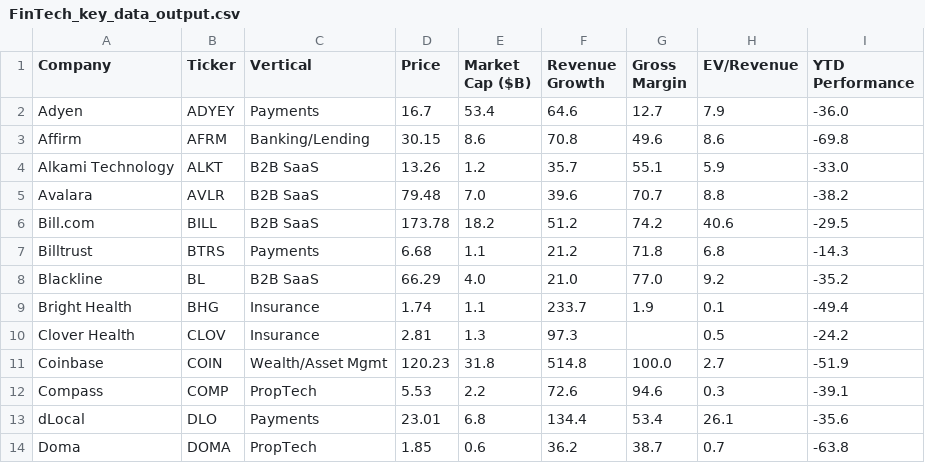
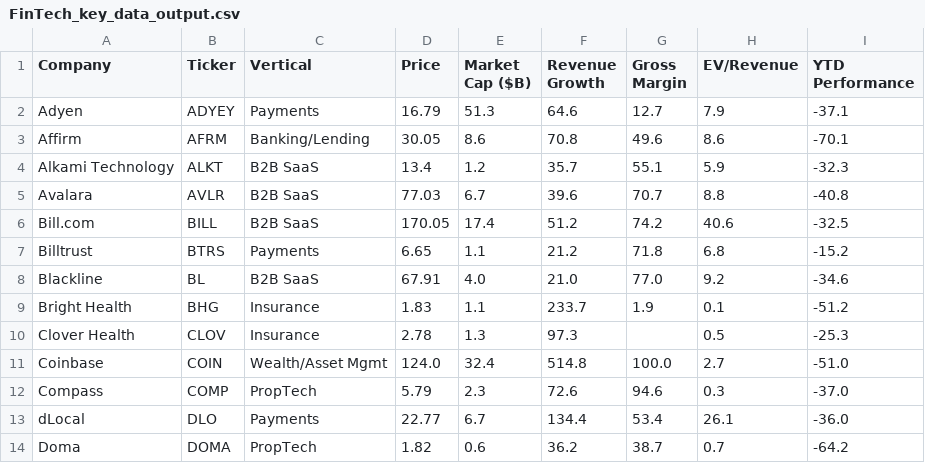
Before and after one commit to AmieRamie/findex-testing-env, a CSV file: FinTech_key_data_output.csv, drawn as a sheet; only a part is shown; the diff covers the shown part only.

Commit message:
committing files

```diff
--- a/FinTech_key_data_output.csv
+++ b/FinTech_key_data_output.csv
@@ -1,14 +1,14 @@
 Company,Ticker,Vertical,Price,Market Cap ($B),Revenue Growth,Gross Margin,EV/Revenue,YTD Performance
-Adyen,ADYEY,Payments,16.7,53.4,64.6,12.7,7.9,-36.0
-Affirm,AFRM,Banking/Lending,30.15,8.6,70.8,49.6,8.6,-69.8
-Alkami Technology,ALKT,B2B SaaS,13.26,1.2,35.7,55.1,5.9,-33.0
-Avalara,AVLR,B2B SaaS,79.48,7.0,39.6,70.7,8.8,-38.2
-Bill.com,BILL,B2B SaaS,173.78,18.2,51.2,74.2,40.6,-29.5
-Billtrust,BTRS,Payments,6.68,1.1,21.2,71.8,6.8,-14.3
-Blackline,BL,B2B SaaS,66.29,4.0,21.0,77.0,9.2,-35.2
-Bright Health,BHG,Insurance,1.74,1.1,233.7,1.9,0.1,-49.4
-Clover Health,CLOV,Insurance,2.81,1.3,97.3,,0.5,-24.2
-Coinbase,COIN,Wealth/Asset Mgmt,120.23,31.8,514.8,100.0,2.7,-51.9
-Compass,COMP,PropTech,5.53,2.2,72.6,94.6,0.3,-39.1
-dLocal,DLO,Payments,23.01,6.8,134.4,53.4,26.1,-35.6
-Doma,DOMA,PropTech,1.85,0.6,36.2,38.7,0.7,-63.8
+Adyen,ADYEY,Payments,16.79,51.3,64.6,12.7,7.9,-37.1
+Affirm,AFRM,Banking/Lending,30.05,8.6,70.8,49.6,8.6,-70.1
+Alkami Technology,ALKT,B2B SaaS,13.4,1.2,35.7,55.1,5.9,-32.3
+Avalara,AVLR,B2B SaaS,77.03,6.7,39.6,70.7,8.8,-40.8
+Bill.com,BILL,B2B SaaS,170.05,17.4,51.2,74.2,40.6,-32.5
+Billtrust,BTRS,Payments,6.65,1.1,21.2,71.8,6.8,-15.2
+Blackline,BL,B2B SaaS,67.91,4.0,21.0,77.0,9.2,-34.6
+Bright Health,BHG,Insurance,1.83,1.1,233.7,1.9,0.1,-51.2
+Clover Health,CLOV,Insurance,2.78,1.3,97.3,,0.5,-25.3
+Coinbase,COIN,Wealth/Asset Mgmt,124.0,32.4,514.8,100.0,2.7,-51.0
+Compass,COMP,PropTech,5.79,2.3,72.6,94.6,0.3,-37.0
+dLocal,DLO,Payments,22.77,6.7,134.4,53.4,26.1,-36.0
+Doma,DOMA,PropTech,1.82,0.6,36.2,38.7,0.7,-64.2
```
Also changed, not shown: 119 edited cells elsewhere in this file.
